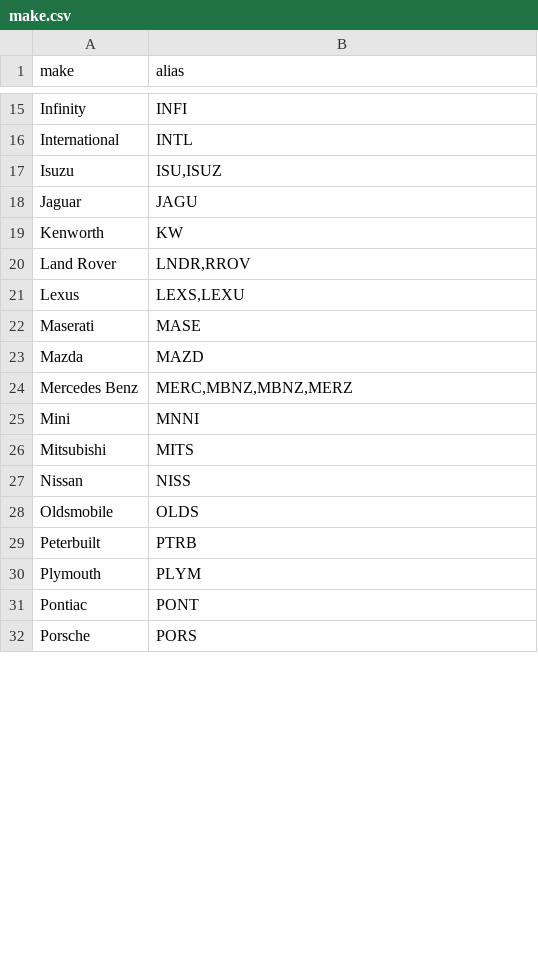
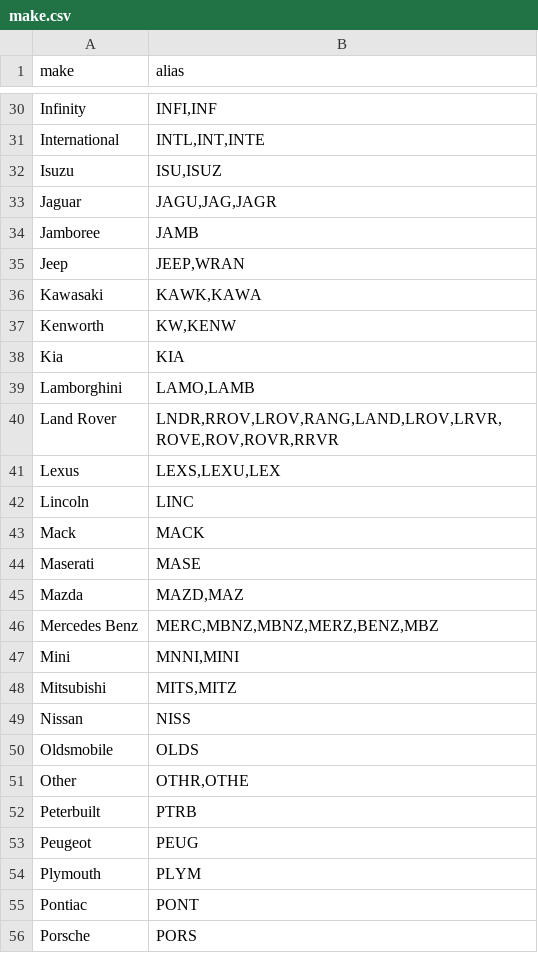
Before and after one commit to hackforla/lucky-parking, a CSV file: data/make.csv, drawn as a sheet; only a part is shown, gaps mark what is left out; addresses are those after the commit; the diff covers the shown part only; the diff names each change by its address in the sheet, - before the commit and + after, or states it on an @@ line.

```diff
--- a/data/make.csv
+++ b/data/make.csv
-B30 (alias): INFI
+B30 (alias): INFI,INF
-B31 (alias): INTL
+B31 (alias): INTL,INT,INTE
-B33 (alias): JAGU
+B33 (alias): JAGU,JAG,JAGR
+row 34: Jamboree | JAMB
+row 35: Jeep | JEEP,WRAN
+row 36: Kawasaki | KAWK,KAWA
-B37 (alias): KW
+B37 (alias): KW,KENW
+row 38: Kia | KIA
+row 39: Lamborghini | LAMO,LAMB
-B40 (alias): LNDR,RROV
+B40 (alias): LNDR,RROV,LROV,RANG,LAND,LROV,LRVR,ROVE,ROV,ROVR,RRVR
-B41 (alias): LEXS,LEXU
+B41 (alias): LEXS,LEXU,LEX
+row 42: Lincoln | LINC
+row 43: Mack | MACK
-B45 (alias): MAZD
+B45 (alias): MAZD,MAZ
-B46 (alias): MERC,MBNZ,MBNZ,MERZ
+B46 (alias): MERC,MBNZ,MBNZ,MERZ,BENZ,MBZ
-B47 (alias): MNNI
+B47 (alias): MNNI,MINI
-B48 (alias): MITS
+B48 (alias): MITS,MITZ
+row 51: Other | OTHR,OTHE
+row 53: Peugeot | PEUG
```
Also changed, not shown: 21 added rows, 4 removed rows, 2 moved rows and 10 edited cells elsewhere in this file.
